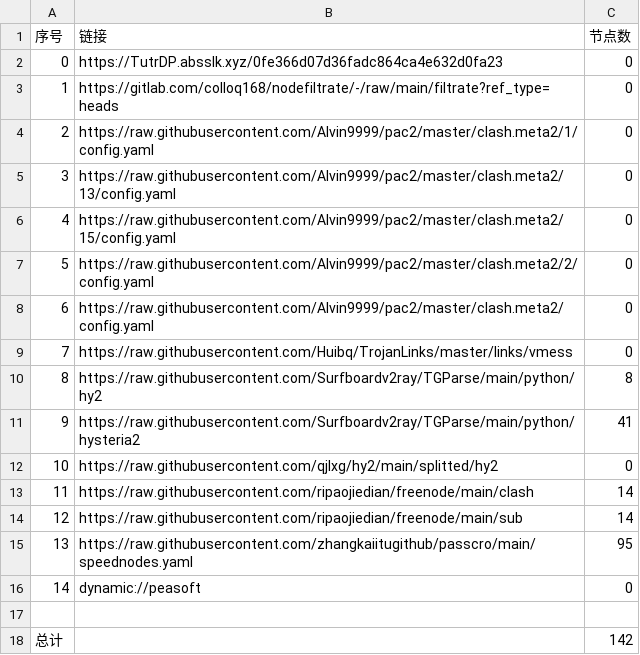
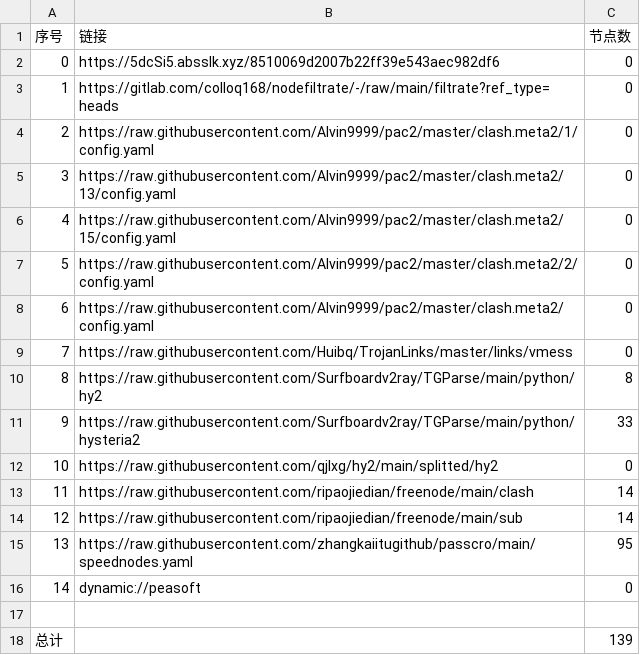
Before and after one commit to dalazhi/AutoMergePublicNodes, a CSV file: list_result.csv, drawn as a sheet.

```diff
--- a/list_result.csv
+++ b/list_result.csv
@@ -1,3 +1,3 @@
 序号,链接,节点数
-0,https://TutrDP.absslk.xyz/0fe366d07d36fadc864ca4e632d0fa23,0
+0,https://5dcSi5.absslk.xyz/8510069d2007b22ff39e543aec982df6,0
 1,https://gitlab.com/colloq168/nodefiltrate/-/raw/main/filtrate?ref_type=heads,0
@@ -10,3 +10,3 @@
 8,https://raw.githubusercontent.com/Surfboardv2ray/TGParse/main/python/hy2,8
-9,https://raw.githubusercontent.com/Surfboardv2ray/TGParse/main/python/hysteria2,41
+9,https://raw.githubusercontent.com/Surfboardv2ray/TGParse/main/python/hysteria2,33
 10,https://raw.githubusercontent.com/qjlxg/hy2/main/splitted/hy2,0
@@ -17,2 +17,2 @@
 
-总计,,142
+总计,,139
```
Also changed, not shown: 17 other files.
